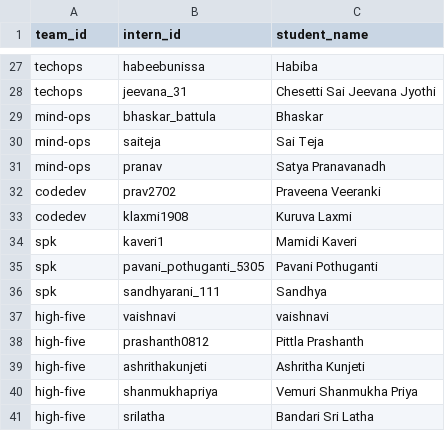
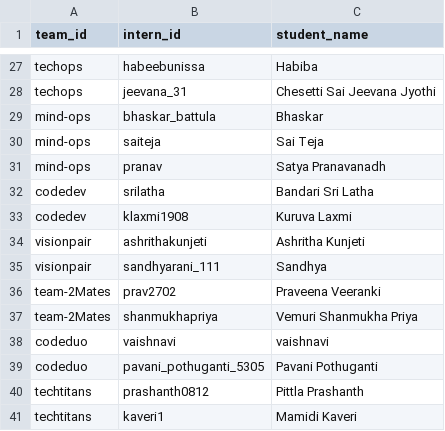
Before and after one commit to SathOps/Activity-Tracker, a CSV file: frontend/public/assets/team_members.csv, drawn as a sheet; only a part is shown, gaps mark what is left out.

```diff
--- a/frontend/public/assets/team_members.csv
+++ b/frontend/public/assets/team_members.csv
@@ -31,11 +31,11 @@ mind-ops,saiteja,Sai Teja
 mind-ops,pranav,Satya Pranavanadh
-codedev,prav2702,Praveena Veeranki
+codedev,srilatha,Bandari Sri Latha
 codedev,klaxmi1908,Kuruva Laxmi
-spk,kaveri1,Mamidi Kaveri
-spk,pavani_pothuganti_5305,Pavani Pothuganti
-spk,sandhyarani_111,Sandhya
-high-five,vaishnavi,vaishnavi
-high-five,prashanth0812,Pittla Prashanth
-high-five,ashrithakunjeti,Ashritha Kunjeti
-high-five,shanmukhapriya,Vemuri Shanmukha Priya
-high-five,srilatha,Bandari Sri Latha
+visionpair,ashrithakunjeti,Ashritha Kunjeti
+visionpair,sandhyarani_111,Sandhya
+team-2Mates,prav2702,Praveena Veeranki
+team-2Mates,shanmukhapriya,Vemuri Shanmukha Priya
+codeduo,vaishnavi,vaishnavi
+codeduo,pavani_pothuganti_5305,Pavani Pothuganti
+techtitans,prashanth0812,Pittla Prashanth
+techtitans,kaveri1,Mamidi Kaveri
```
Also changed, not shown: frontend/public/assets/teams.csv, 27 other files.
